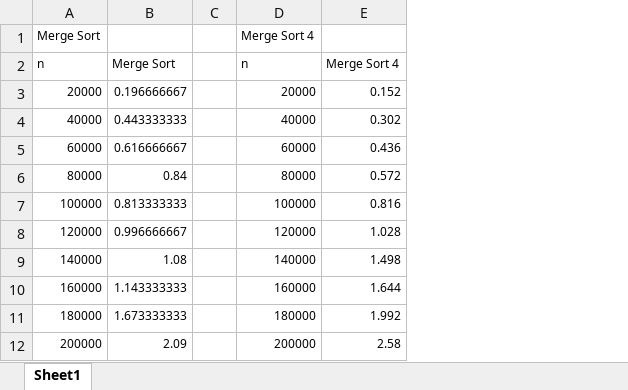
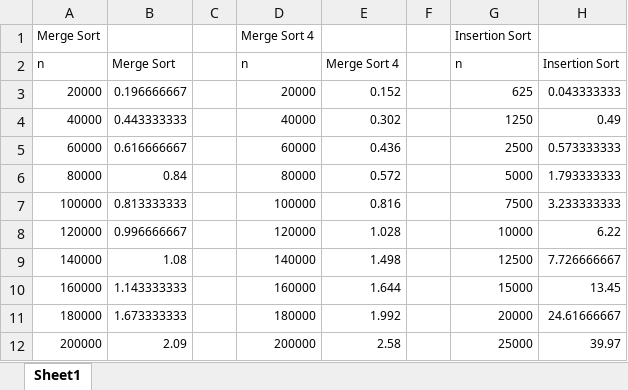
Before and after one commit to kevharvell/Algorithms, an Excel workbook: hw2/hw2_data.xlsx, sheet Sheet1, drawn as a sheet; values as stored, in another font and other column widths than the file's, no borders; charts and pictures not drawn; the diff names each change by its address in the sheet, - before the commit and + after, or states it on an @@ line.

```diff
--- a/hw2/hw2_data.xlsx (sheet Sheet1)
+++ b/hw2/hw2_data.xlsx (sheet Sheet1)
+column F, empty
+column G, rows 1-12: Insertion Sort | n | 625 | 1250 | 2500 | 5000 | 7500 | 10000 | 12500 | 15000 | 20000 | 25000
+column H, rows 2-12: Insertion Sort | 0.043333333 | 0.49 | 0.573333333 | 1.793333333 | 3.233333333 | 6.22 | 7.726666667 | 13.45 | 24.61666667 | 39.97
```
Also changed, not shown: charts or pictures, hw1/hw1_data.xlsx, 17 other files.
